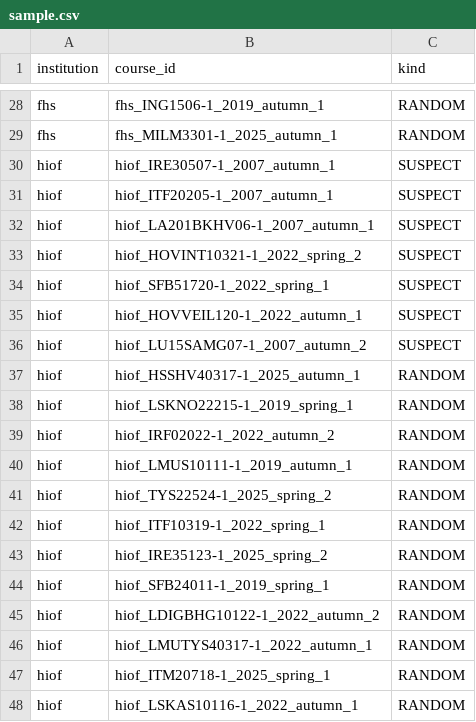
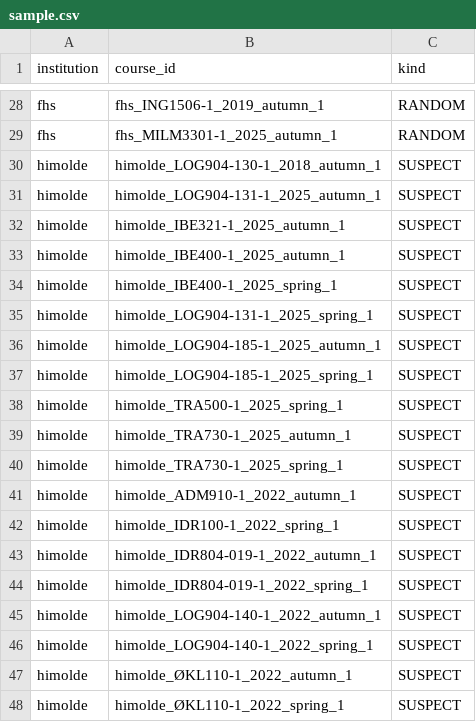
Before and after one commit to roarstovner/TEPS_course_content_harvest, a CSV file: data/audit/anonymization/sample.csv, drawn as a sheet; only a part is shown, gaps mark what is left out; the shorter side is filled out with more unchanged rows; the diff covers the shown part only; the diff names each change by its address in the sheet, - before the commit and + after, or states it on an @@ line.

```diff
--- a/data/audit/anonymization/sample.csv
+++ b/data/audit/anonymization/sample.csv
+row 30: himolde | himolde_LOG904-130-1_2018_autumn_1 | SUSPECT
+row 31: himolde | himolde_LOG904-131-1_2025_autumn_1 | SUSPECT
+row 32: himolde | himolde_IBE321-1_2025_autumn_1 | SUSPECT
+row 33: himolde | himolde_IBE400-1_2025_autumn_1 | SUSPECT
+row 34: himolde | himolde_IBE400-1_2025_spring_1 | SUSPECT
+row 35: himolde | himolde_LOG904-131-1_2025_spring_1 | SUSPECT
+row 36: himolde | himolde_LOG904-185-1_2025_autumn_1 | SUSPECT
+row 37: himolde | himolde_LOG904-185-1_2025_spring_1 | SUSPECT
+row 38: himolde | himolde_TRA500-1_2025_spring_1 | SUSPECT
+row 39: himolde | himolde_TRA730-1_2025_autumn_1 | SUSPECT
+row 40: himolde | himolde_TRA730-1_2025_spring_1 | SUSPECT
+row 41: himolde | himolde_ADM910-1_2022_autumn_1 | SUSPECT
+row 42: himolde | himolde_IDR100-1_2022_spring_1 | SUSPECT
+row 43: himolde | himolde_IDR804-019-1_2022_autumn_1 | SUSPECT
+row 44: himolde | himolde_IDR804-019-1_2022_spring_1 | SUSPECT
+row 45: himolde | himolde_LOG904-140-1_2022_autumn_1 | SUSPECT
+row 46: himolde | himolde_LOG904-140-1_2022_spring_1 | SUSPECT
+row 47: himolde | himolde_ØKL110-1_2022_autumn_1 | SUSPECT
+row 48: himolde | himolde_ØKL110-1_2022_spring_1 | SUSPECT
```
Also changed, not shown: 9 added rows elsewhere in this file, data/audit/anonymization/manifest.csv, data/audit/fulltext/manifest.csv, 18 other files.
